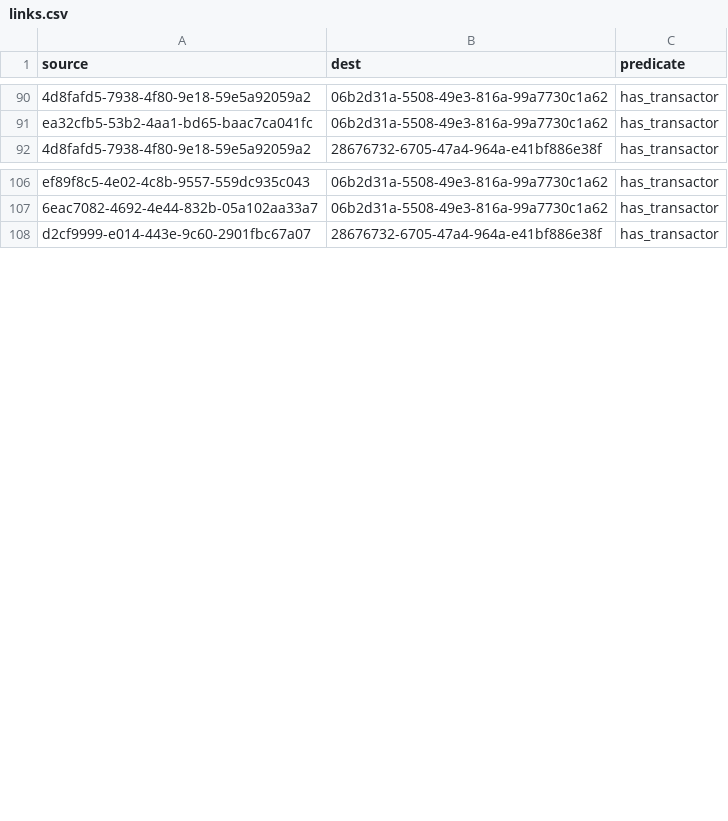
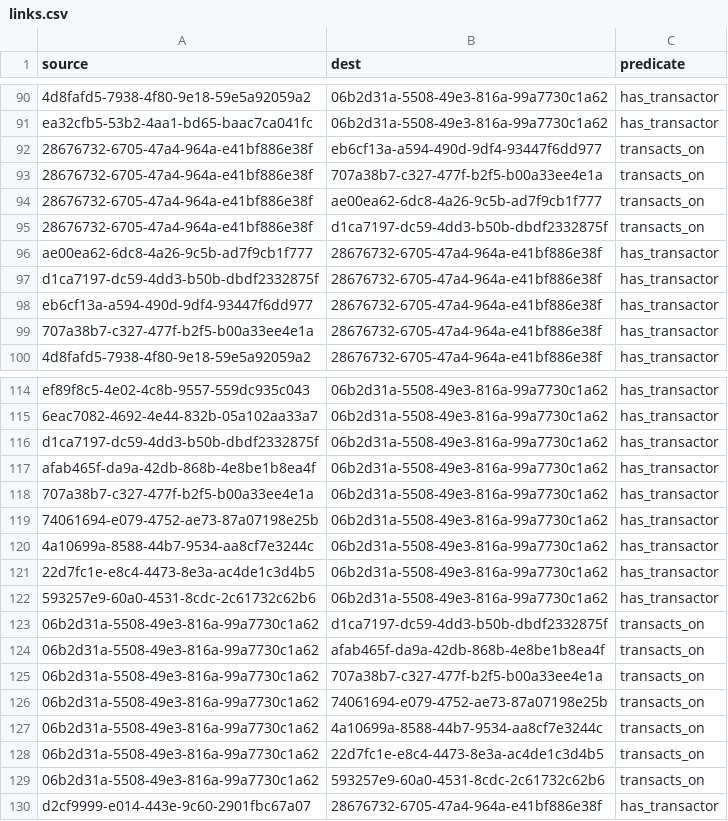
Before and after one commit to simulacrumb-glm/treegraph-graph, a CSV file: poc/links.csv, drawn as a sheet; only a part is shown, gaps mark what is left out; the diff covers the shown part only; the diff names each change by its address in the sheet, - before the commit and + after, or states it on an @@ line.

```diff
--- a/poc/links.csv
+++ b/poc/links.csv
+row 92: 28676732-6705-47a4-964a-e41bf886e38f | eb6cf13a-a594-490d-9df4-93447f6dd977 | transacts_on
+row 93: 28676732-6705-47a4-964a-e41bf886e38f | 707a38b7-c327-477f-b2f5-b00a33ee4e1a | transacts_on
+row 94: 28676732-6705-47a4-964a-e41bf886e38f | ae00ea62-6dc8-4a26-9c5b-ad7f9cb1f777 | transacts_on
+row 95: 28676732-6705-47a4-964a-e41bf886e38f | d1ca7197-dc59-4dd3-b50b-dbdf2332875f | transacts_on
+row 96: ae00ea62-6dc8-4a26-9c5b-ad7f9cb1f777 | 28676732-6705-47a4-964a-e41bf886e38f | has_transactor
+row 97: d1ca7197-dc59-4dd3-b50b-dbdf2332875f | 28676732-6705-47a4-964a-e41bf886e38f | has_transactor
+row 98: eb6cf13a-a594-490d-9df4-93447f6dd977 | 28676732-6705-47a4-964a-e41bf886e38f | has_transactor
+row 99: 707a38b7-c327-477f-b2f5-b00a33ee4e1a | 28676732-6705-47a4-964a-e41bf886e38f | has_transactor
+row 116: d1ca7197-dc59-4dd3-b50b-dbdf2332875f | 06b2d31a-5508-49e3-816a-99a7730c1a62 | has_transactor
+row 117: afab465f-da9a-42db-868b-4e8be1b8ea4f | 06b2d31a-5508-49e3-816a-99a7730c1a62 | has_transactor
+row 118: 707a38b7-c327-477f-b2f5-b00a33ee4e1a | 06b2d31a-5508-49e3-816a-99a7730c1a62 | has_transactor
+row 119: 74061694-e079-4752-ae73-87a07198e25b | 06b2d31a-5508-49e3-816a-99a7730c1a62 | has_transactor
+row 120: 4a10699a-8588-44b7-9534-aa8cf7e3244c | 06b2d31a-5508-49e3-816a-99a7730c1a62 | has_transactor
+row 121: 22d7fc1e-e8c4-4473-8e3a-ac4de1c3d4b5 | 06b2d31a-5508-49e3-816a-99a7730c1a62 | has_transactor
+row 122: 593257e9-60a0-4531-8cdc-2c61732c62b6 | 06b2d31a-5508-49e3-816a-99a7730c1a62 | has_transactor
+row 123: 06b2d31a-5508-49e3-816a-99a7730c1a62 | d1ca7197-dc59-4dd3-b50b-dbdf2332875f | transacts_on
+row 124: 06b2d31a-5508-49e3-816a-99a7730c1a62 | afab465f-da9a-42db-868b-4e8be1b8ea4f | transacts_on
+row 125: 06b2d31a-5508-49e3-816a-99a7730c1a62 | 707a38b7-c327-477f-b2f5-b00a33ee4e1a | transacts_on
+row 126: 06b2d31a-5508-49e3-816a-99a7730c1a62 | 74061694-e079-4752-ae73-87a07198e25b | transacts_on
+row 127: 06b2d31a-5508-49e3-816a-99a7730c1a62 | 4a10699a-8588-44b7-9534-aa8cf7e3244c | transacts_on
+row 128: 06b2d31a-5508-49e3-816a-99a7730c1a62 | 22d7fc1e-e8c4-4473-8e3a-ac4de1c3d4b5 | transacts_on
+row 129: 06b2d31a-5508-49e3-816a-99a7730c1a62 | 593257e9-60a0-4531-8cdc-2c61732c62b6 | transacts_on
```
Also changed, not shown: 32 added rows elsewhere in this file, poc/nodes.csv, 33 other files.
